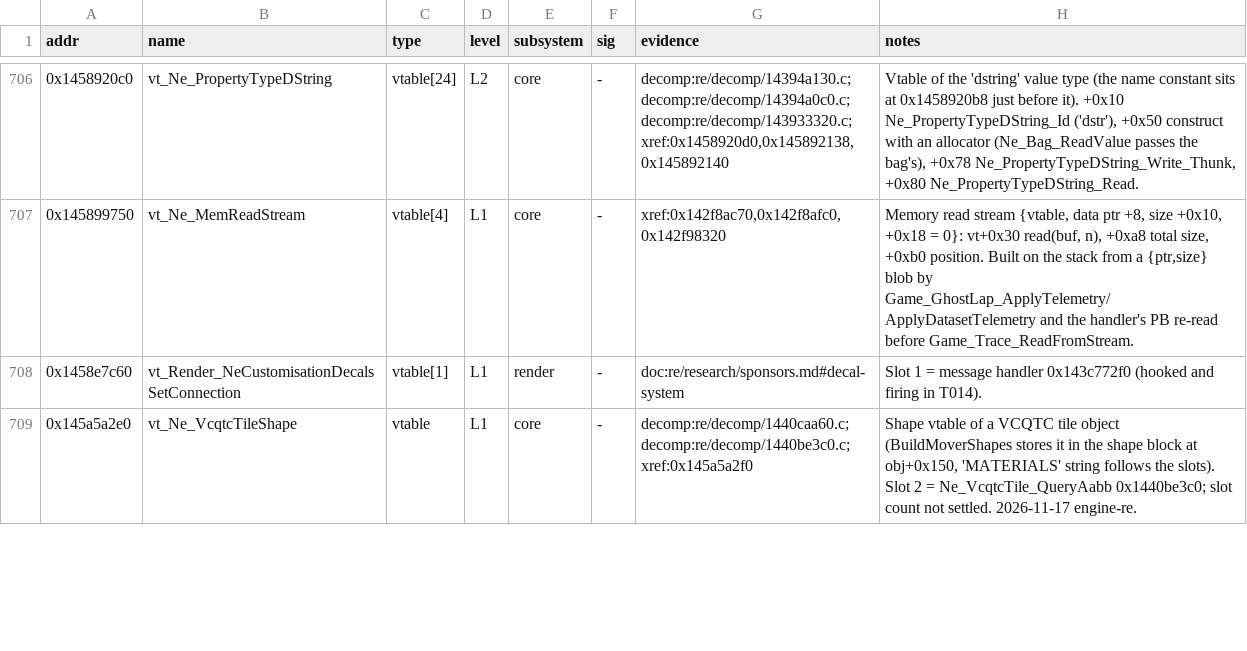
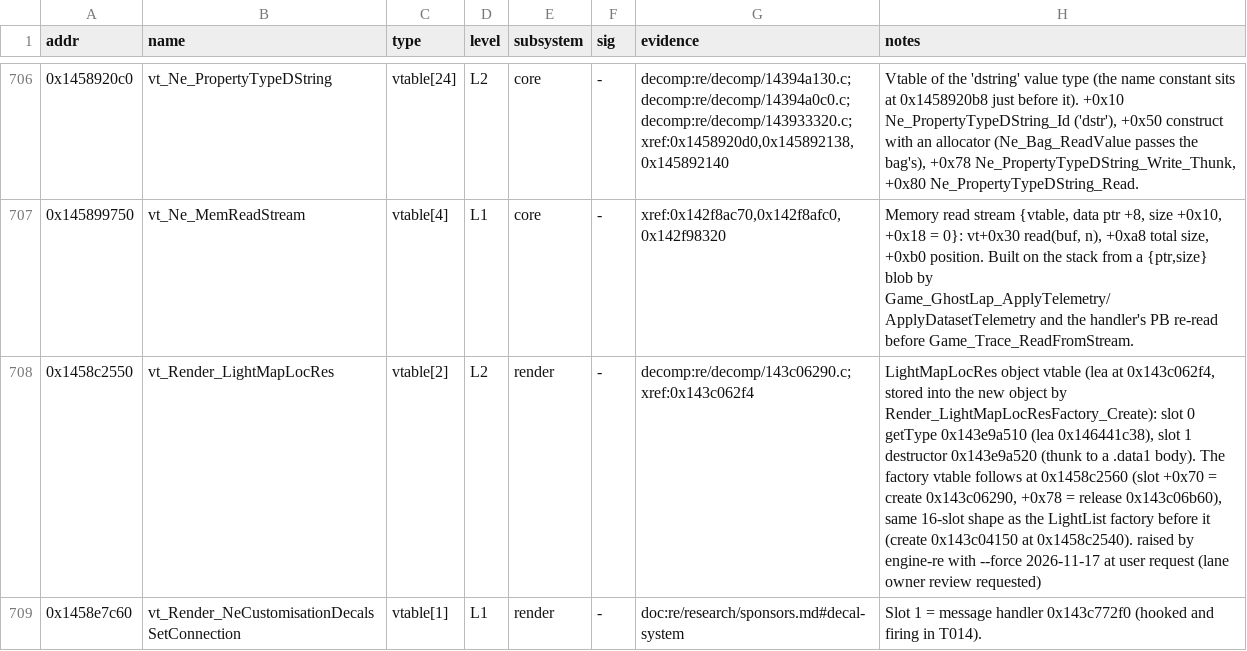
Before and after one commit to BastianFrese/erc-launcher-1918, a TSV file: re/db/globals.tsv, drawn as a sheet; only a part is shown, gaps mark what is left out; the shorter side is filled out with more unchanged rows; the diff covers the shown part only; the diff names each change by its address in the sheet, - before the commit and + after, or states it on an @@ line.

Commit message:
re(render): render pipeline round 1 (lighting, lightmap locations, materials, LOD) (#1288)

```diff
--- a/re/db/globals.tsv
+++ b/re/db/globals.tsv
+row 708: 0x1458c2550 | vt_Render_LightMapLocRes | vtable[2] | L2 | render | - | decomp:re/decomp/143c06290.c;xref:0x143c062f4 | LightMapLocRes object vtable (lea at 0x143c062f4, stored into the new object by Render_LightMapLocResFactory_Create): slot 0 getType 0x143e9a510 (lea 0x146441c38), slot 1 destructor 0x143e9a520 (thunk to a .data1 body). The factory vtable follows at 0x1458c2560 (slot +0x70 = create 0x143c06290, +0x78 = release 0x143c06b60), same 16-slot shape as the LightList factory before it (create 0x143c04150 at 0x1458c2540). raised by engine-re with --force 2026-11-17 at user request (lane owner review requested)
```
Also changed, not shown: 6 added rows elsewhere in this file, 11 other files.
